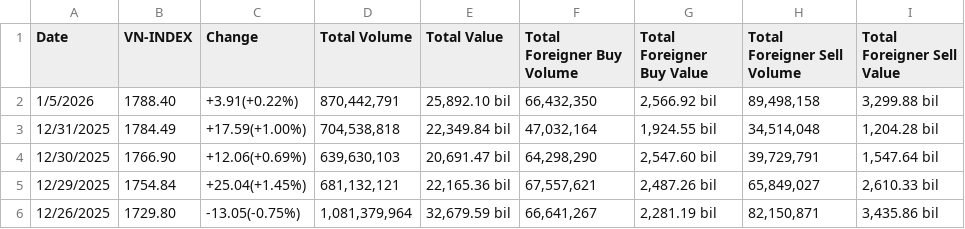
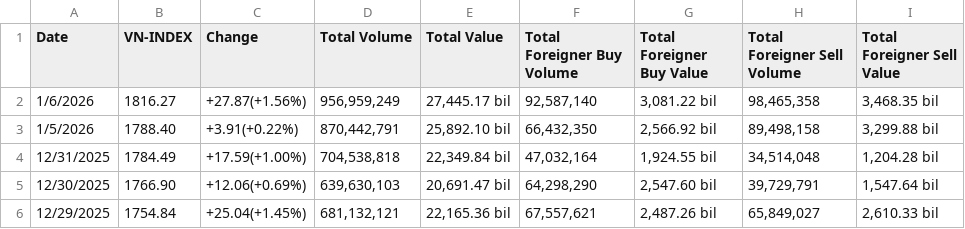
Before and after one commit to knam2609/vn_index, a CSV file: raw_data/vn_index_data/hose_historical_data.csv, drawn as a sheet; only a part is shown; the shorter side is filled out with more unchanged rows; the diff names each change by its address in the sheet, - before the commit and + after, or states it on an @@ line.

```diff
--- a/raw_data/vn_index_data/hose_historical_data.csv
+++ b/raw_data/vn_index_data/hose_historical_data.csv
+row 2: 1/6/2026 | 1816.27 | +27.87(+1.56%) | 956,959,249 | 27,445.17 bil | 92,587,140 | 3,081.22 bil | 98,465,358 | 3,468.35 bil
```
Also changed, not shown: forecast_result/vn_index/final_LSTM.csv, forecast_result/vn_index/final_Transformer.csv, 7 other files.
